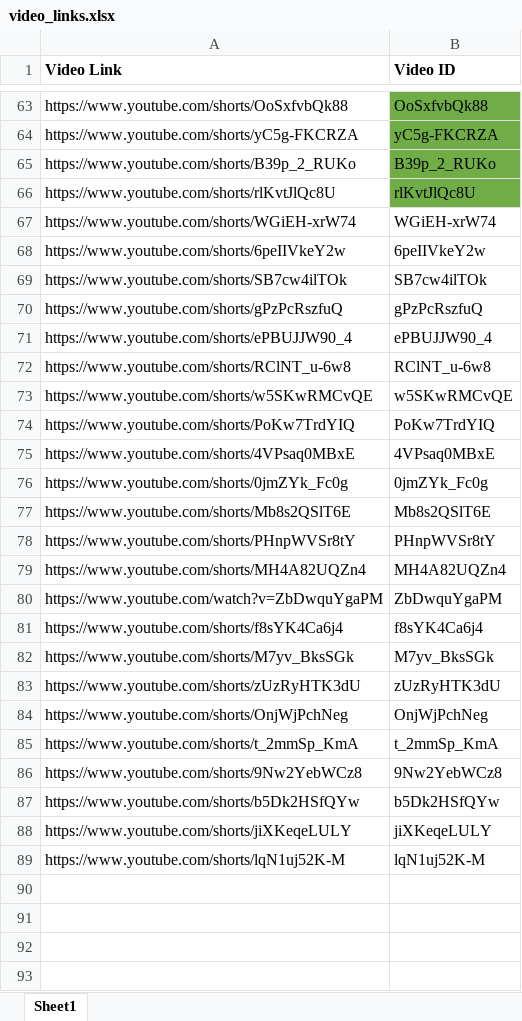
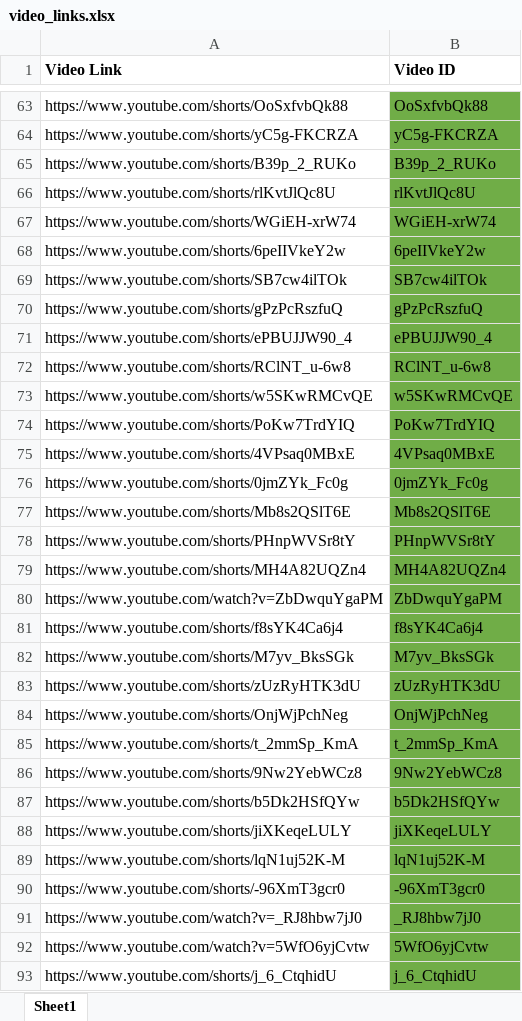
Before and after one commit to aatmanvaidya/Sentiment-Analysis-of-Online-Harassment-Towards-Women-Wrestlers, an Excel workbook: scraper/video_links.xlsx, sheet Sheet1, drawn as a sheet; only a part is shown, gaps mark what is left out; values as stored, in another font and other column widths than the file's, no borders; conditional formats not drawn; the diff covers the shown part only; the diff names each change by its address in the sheet, - before the commit and + after, or states it on an @@ line.

Commit message:
scrapping more data

```diff
--- a/scraper/video_links.xlsx (sheet Sheet1)
+++ b/scraper/video_links.xlsx (sheet Sheet1)
-B67:B89 fill: none
+B67:B89 fill: #70AD47
+row 90: https://www.youtube.com/shorts/-96XmT3gcr0 | -96XmT3gcr0
+row 91: https://www.youtube.com/watch?v=_RJ8hbw7jJ0 | _RJ8hbw7jJ0
+row 92: https://www.youtube.com/watch?v=5WfO6yjCvtw | 5WfO6yjCvtw
+row 93: https://www.youtube.com/shorts/j_6_CtqhidU | j_6_CtqhidU
```
Also changed, not shown: 37 added rows and cell formats elsewhere in this sheet, 3 other files.
